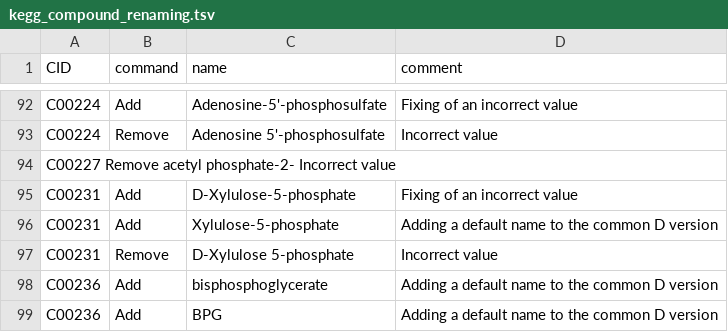
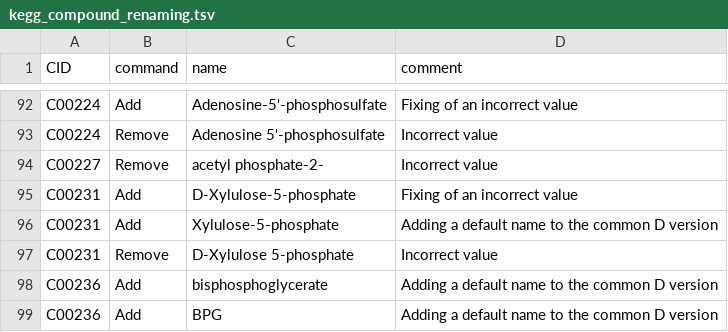
Before and after one commit to eladnoor/equilibrator, a TSV file: data/kegg_compound_renaming.tsv, drawn as a sheet; only a part is shown, gaps mark what is left out.

```diff
--- a/data/kegg_compound_renaming.tsv
+++ b/data/kegg_compound_renaming.tsv
@@ -93,3 +93,3 @@ C00224	Add	Adenosine-5'-phosphosulfate	Fixing of an incorrect value
 C00224	Remove	Adenosine 5'-phosphosulfate	Incorrect value
-C00227  Remove  acetyl phosphate-2- Incorrect value
+C00227	Remove	acetyl phosphate-2-	Incorrect value
 C00231	Add	D-Xylulose-5-phosphate	Fixing of an incorrect value
```
Also changed, not shown: 3 other files.
